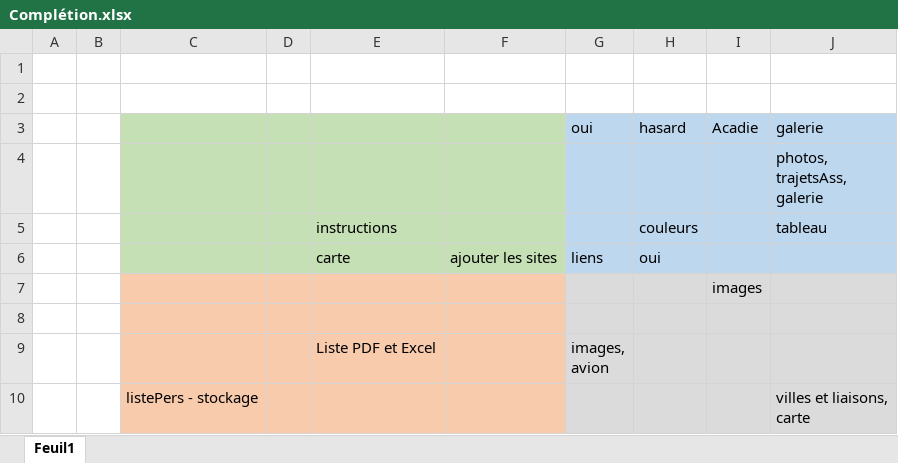
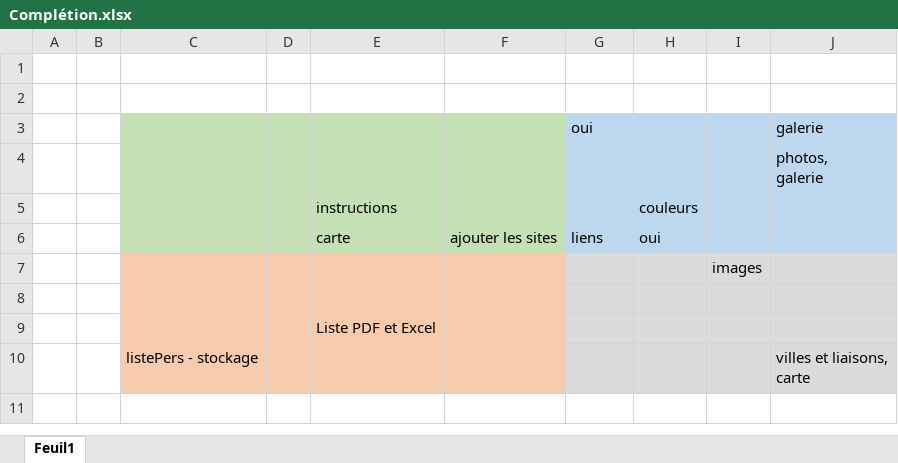
Before and after one commit to chinook07/cyclotouristechezsoi, an Excel workbook: Complétion.xlsx, sheet Feuil1, drawn as a sheet; values as stored, in another font and other column widths than the file's, no borders; ↵ is a line break in a cell; the diff names each change by its address in the sheet, - before the commit and + after, or states it on an @@ line.

```diff
--- a/Complétion.xlsx (sheet Feuil1)
+++ b/Complétion.xlsx (sheet Feuil1)
-H3: hasard
+H3: (empty)
-I3: Acadie
+I3: (empty)
-J4 (galerie): photos, ↵ trajetsAss, ↵ galerie
+J4 (galerie): photos, ↵ galerie
-J5 (galerie): tableau
+J5 (galerie): (empty)
-G9 (oui): images, ↵ avion
+G9 (oui): (empty)
```
Also changed, not shown: 4 other files.
